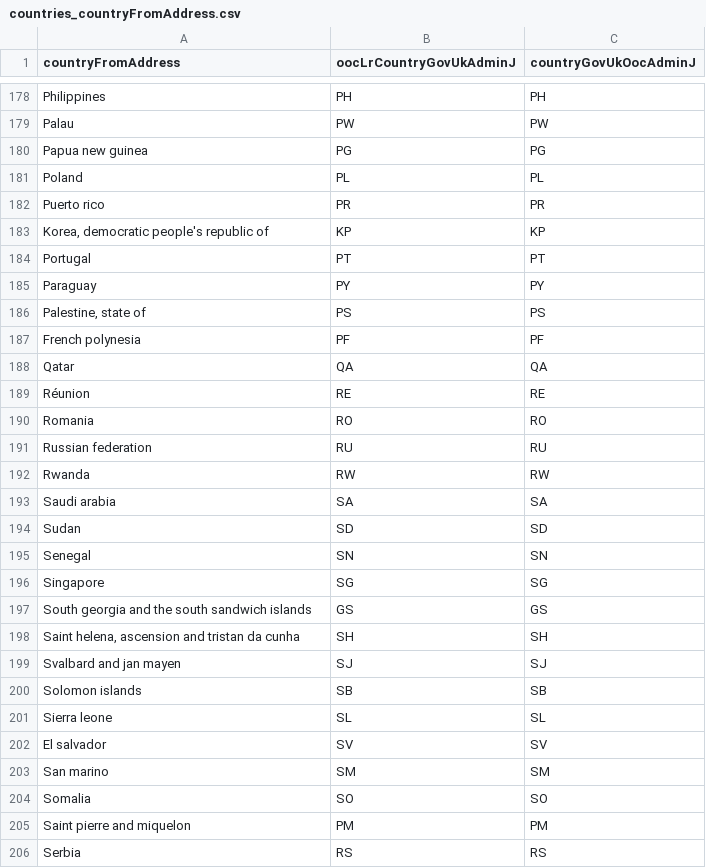
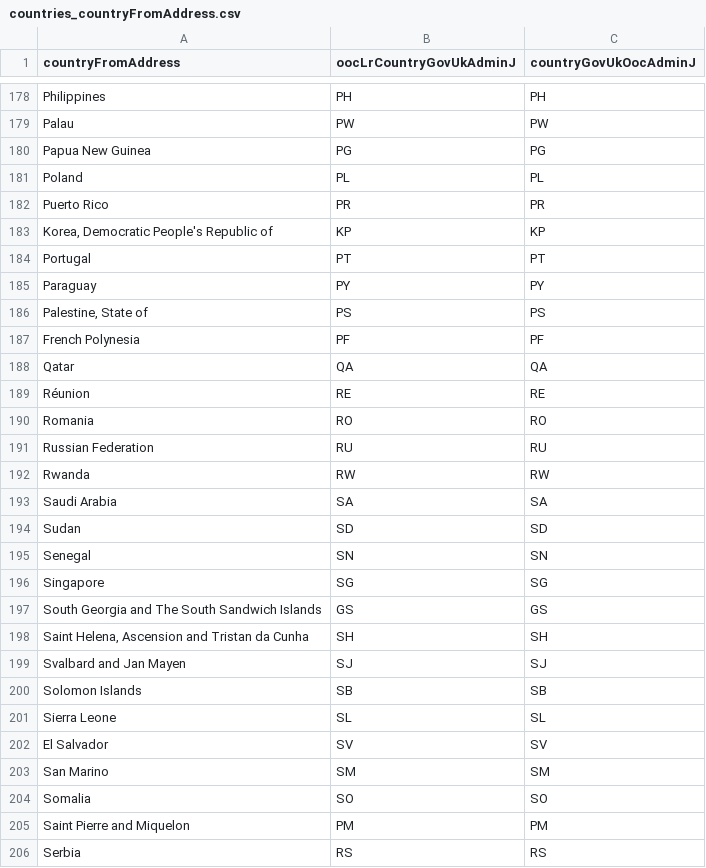
Before and after one commit to hmcts/ARIAMigration-Databrick, a CSV file: ReferenceData/countries_countryFromAddress.csv, drawn as a sheet; only a part is shown, gaps mark what is left out; the diff covers the shown part only.

```diff
--- a/ReferenceData/countries_countryFromAddress.csv
+++ b/ReferenceData/countries_countryFromAddress.csv
@@ -179,10 +179,10 @@ Philippines,PH,PH
 Palau,PW,PW
-Papua new guinea,PG,PG
+Papua New Guinea,PG,PG
 Poland,PL,PL
-Puerto rico,PR,PR
-"Korea, democratic people's republic of",KP,KP
+Puerto Rico,PR,PR
+"Korea, Democratic People's Republic of",KP,KP
 Portugal,PT,PT
 Paraguay,PY,PY
-"Palestine, state of",PS,PS
-French polynesia,PF,PF
+"Palestine, State of",PS,PS
+French Polynesia,PF,PF
 Qatar,QA,QA
@@ -190,5 +190,5 @@ Réunion,RE,RE
 Romania,RO,RO
-Russian federation,RU,RU
+Russian Federation,RU,RU
 Rwanda,RW,RW
-Saudi arabia,SA,SA
+Saudi Arabia,SA,SA
 Sudan,SD,SD
@@ -196,11 +196,11 @@ Senegal,SN,SN
 Singapore,SG,SG
-South georgia and the south sandwich islands,GS,GS
-"Saint helena, ascension and tristan da cunha",SH,SH
-Svalbard and jan mayen,SJ,SJ
-Solomon islands,SB,SB
-Sierra leone,SL,SL
-El salvador,SV,SV
-San marino,SM,SM
+South Georgia and The South Sandwich Islands,GS,GS
+"Saint Helena, Ascension and Tristan da Cunha",SH,SH
+Svalbard and Jan Mayen,SJ,SJ
+Solomon Islands,SB,SB
+Sierra Leone,SL,SL
+El Salvador,SV,SV
+San Marino,SM,SM
 Somalia,SO,SO
-Saint pierre and miquelon,PM,PM
+Saint Pierre and Miquelon,PM,PM
 Serbia,RS,RS
```
Also changed, not shown: 1 added row and 63 edited cells elsewhere in this file.
